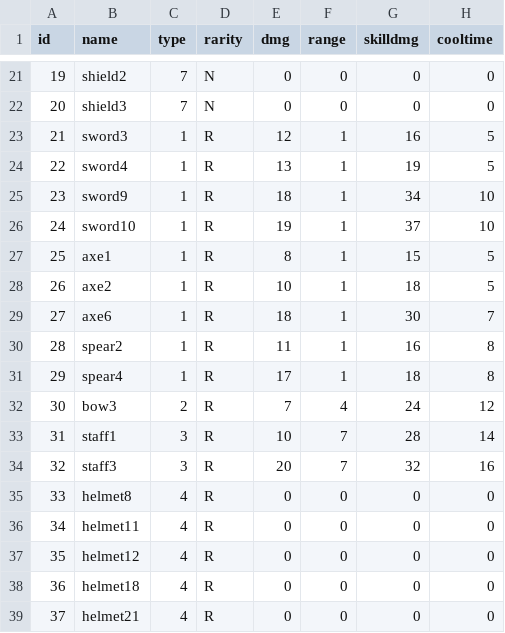
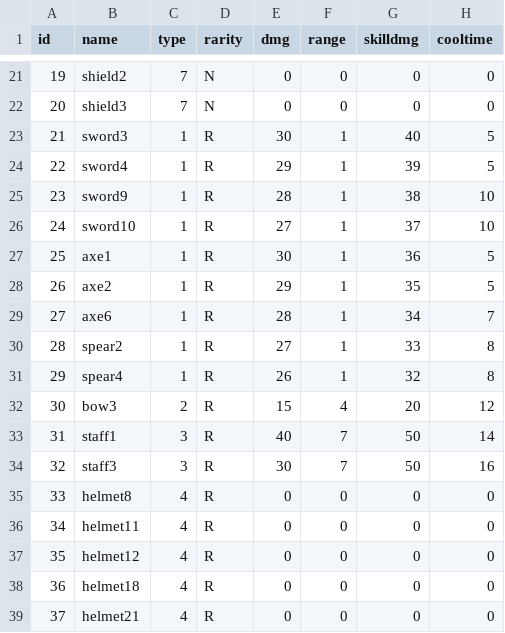
Before and after one commit to loonl/kmu-cs-rogue-2022, a CSV file: Assets/Resources/Datas/Item.csv, drawn as a sheet; only a part is shown, gaps mark what is left out; the diff covers the shown part only; the diff names each change by its address in the sheet, - before the commit and + after, or states it on an @@ line.

```diff
--- a/Assets/Resources/Datas/Item.csv
+++ b/Assets/Resources/Datas/Item.csv
-E23 (dmg): 12
+E23 (dmg): 30
-G23 (skilldmg): 16
+G23 (skilldmg): 40
-E24 (dmg): 13
+E24 (dmg): 29
-G24 (skilldmg): 19
+G24 (skilldmg): 39
-E25 (dmg): 18
+E25 (dmg): 28
-G25 (skilldmg): 34
+G25 (skilldmg): 38
-E26 (dmg): 19
+E26 (dmg): 27
-E27 (dmg): 8
+E27 (dmg): 30
-G27 (skilldmg): 15
+G27 (skilldmg): 36
-E28 (dmg): 10
+E28 (dmg): 29
-G28 (skilldmg): 18
+G28 (skilldmg): 35
-E29 (dmg): 18
+E29 (dmg): 28
-G29 (skilldmg): 30
+G29 (skilldmg): 34
-E30 (dmg): 11
+E30 (dmg): 27
-G30 (skilldmg): 16
+G30 (skilldmg): 33
-E31 (dmg): 17
+E31 (dmg): 26
-G31 (skilldmg): 18
+G31 (skilldmg): 32
-E32 (dmg): 7
+E32 (dmg): 15
-G32 (skilldmg): 24
+G32 (skilldmg): 20
-E33 (dmg): 10
+E33 (dmg): 40
-G33 (skilldmg): 28
+G33 (skilldmg): 50
-E34 (dmg): 20
+E34 (dmg): 30
-G34 (skilldmg): 32
+G34 (skilldmg): 50
```
Also changed, not shown: 32 edited cells elsewhere in this file, 15 other files.
